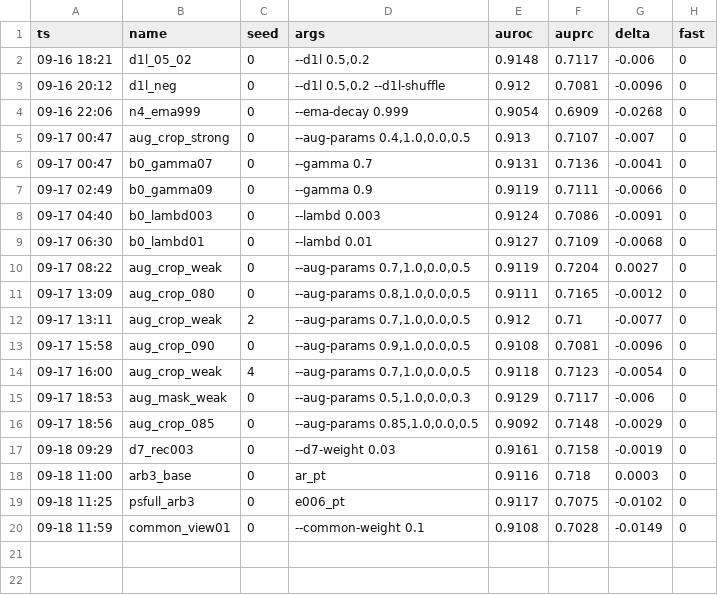
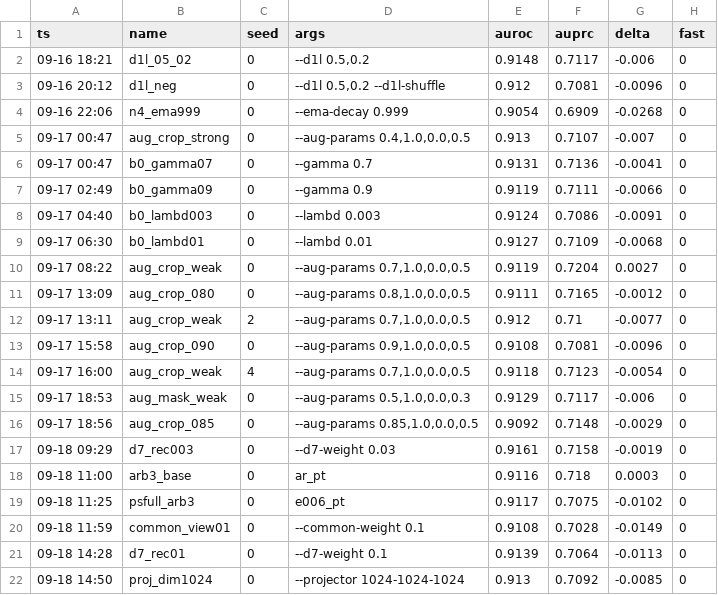
Before and after one commit to geziang/ECG, a CSV file: ECG_SSL_LFBT-main/runlog/M/matrix_results.csv, drawn as a sheet; the diff names each change by its address in the sheet, - before the commit and + after, or states it on an @@ line.

Commit message:
巡检 15:00: d7_rec01❌−1.13pt(D7轴收官)/proj_dim1024❌−0.85pt; proj4096开跑; h2_blur3 s0/s2已认领候闸, A-P2启动

```diff
--- a/ECG_SSL_LFBT-main/runlog/M/matrix_results.csv
+++ b/ECG_SSL_LFBT-main/runlog/M/matrix_results.csv
+row 21: 09-18 14:28 | d7_rec01 | 0 | --d7-weight 0.1 | 0.9139 | 0.7064 | -0.0113 | 0
+row 22: 09-18 14:50 | proj_dim1024 | 0 | --projector 1024-1024-1024 | 0.913 | 0.7092 | -0.0085 | 0
```
Also changed, not shown: 2 other files.
